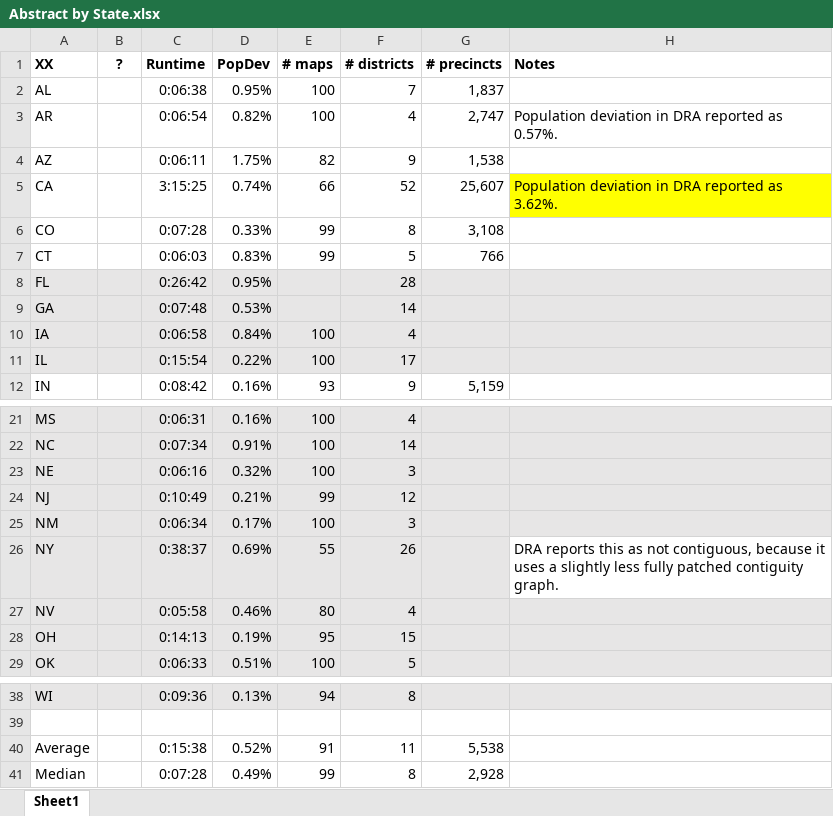
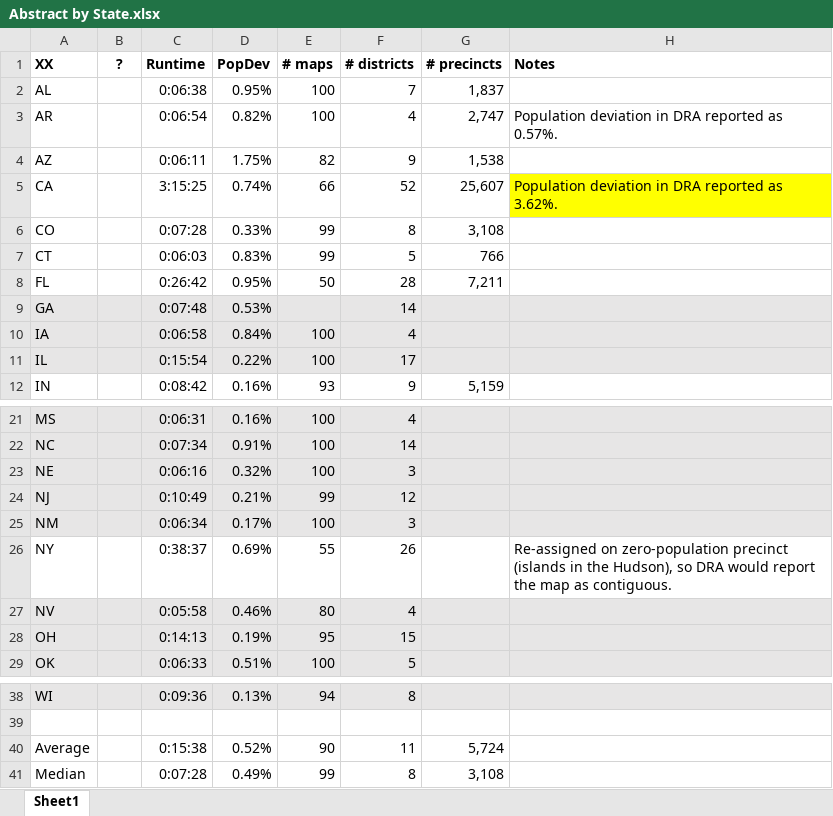
Before and after one commit to alecramsay/baseline, an Excel workbook: maps/Abstract by State.xlsx, sheet Sheet1, drawn as a sheet; only a part is shown, gaps mark what is left out; values as stored, in another font and other column widths than the file's, no borders; the diff names each change by its address in the sheet, - before the commit and + after, or states it on an @@ line.

```diff
--- a/maps/Abstract by State.xlsx (sheet Sheet1)
+++ b/maps/Abstract by State.xlsx (sheet Sheet1)
-A8:H8 fill: #E7E6E6
+A8:H8 fill: none
-E8 (# maps): (empty)
+E8 (# maps): 50
-G8 (# precincts): (empty)
+G8 (# precincts): 7,211
-A26:G26 fill: #E7E6E6
+A26:G26 fill: none
-H26 (Notes): DRA reports this as not contiguous, because it uses a slightly less fully patched contiguity graph.
+H26 (Notes): Re-assigned on zero-population precinct (islands in the Hudson), so DRA would report the map as contiguous.
-E40 (# maps): 91
+E40 (# maps): 90
-G40 (# precincts): 5,538
+G40 (# precincts): 5,724
-G41 (# precincts): 2,928
+G41 (# precincts): 3,108
```
Also changed, not shown: 3 other files.
